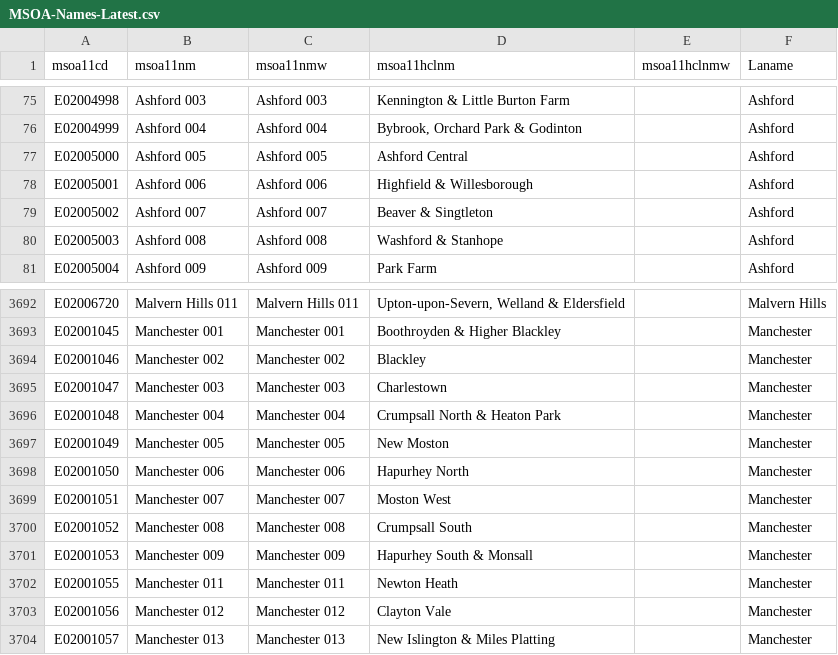
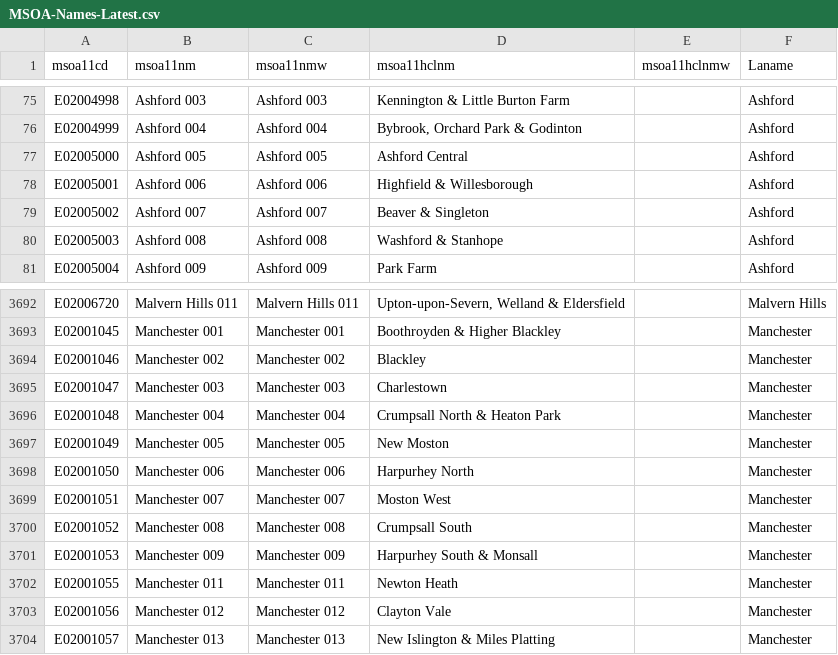
Before and after one commit to houseofcommonslibrary/houseofcommonslibrary.github.io, a CSV file: msoanames/MSOA-Names-Latest.csv, drawn as a sheet; only a part is shown, gaps mark what is left out.

```diff
--- a/msoanames/MSOA-Names-Latest.csv
+++ b/msoanames/MSOA-Names-Latest.csv
@@ -78,3 +78,3 @@ E02005000,Ashford 005,Ashford 005,Ashford Central,,Ashford
 E02005001,Ashford 006,Ashford 006,Highfield & Willesborough,,Ashford
-E02005002,Ashford 007,Ashford 007,Beaver & Singtleton,,Ashford
+E02005002,Ashford 007,Ashford 007,Beaver & Singleton,,Ashford
 E02005003,Ashford 008,Ashford 008,Washford & Stanhope,,Ashford
@@ -3697,6 +3697,6 @@ E02001048,Manchester 004,Manchester 004,Crumpsall North & Heaton Park,,Mancheste
 E02001049,Manchester 005,Manchester 005,New Moston,,Manchester
-E02001050,Manchester 006,Manchester 006,Hapurhey North,,Manchester
+E02001050,Manchester 006,Manchester 006,Harpurhey North,,Manchester
 E02001051,Manchester 007,Manchester 007,Moston West,,Manchester
 E02001052,Manchester 008,Manchester 008,Crumpsall South,,Manchester
-E02001053,Manchester 009,Manchester 009,Hapurhey South & Monsall,,Manchester
+E02001053,Manchester 009,Manchester 009,Harpurhey South & Monsall,,Manchester
 E02001055,Manchester 011,Manchester 011,Newton Heath,,Manchester
```
Also changed, not shown: 5 other files.
